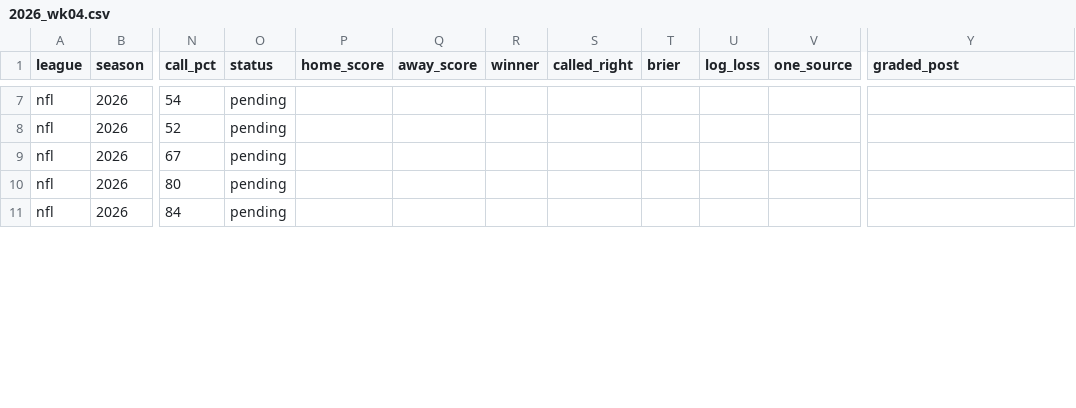
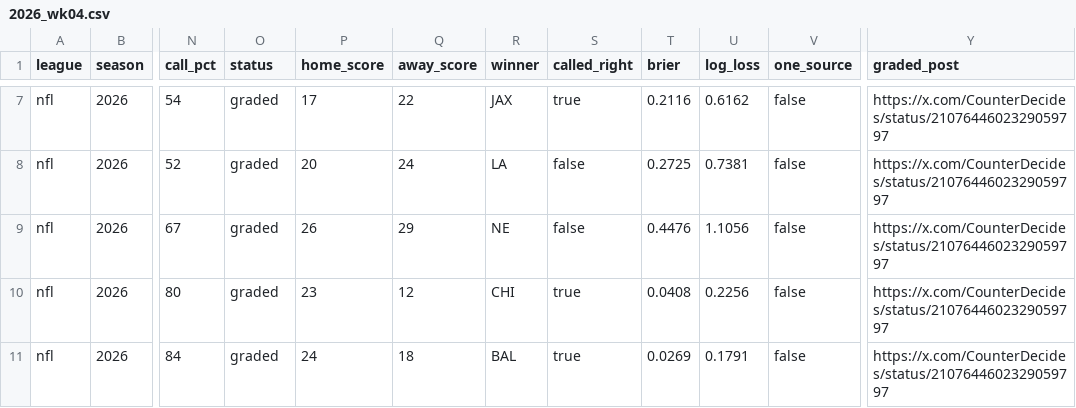
Before and after one commit to CounterDecides/counterdecides.github.io, a CSV file: data/nfl/2026_wk04.csv, drawn as a sheet; only a part is shown, gaps mark what is left out; the diff covers the shown part only; the diff names each change by its address in the sheet, - before the commit and + after, or states it on an @@ line.

```diff
--- a/data/nfl/2026_wk04.csv
+++ b/data/nfl/2026_wk04.csv
-O7:O11 (status): pending
+O7:O11 (status): graded
-P7 (home_score): (empty)
+P7 (home_score): 17
-Q7 (away_score): (empty)
+Q7 (away_score): 22
-R7 (winner): (empty)
+R7 (winner): JAX
-S7 (called_right): (empty)
+S7 (called_right): true
-T7 (brier): (empty)
+T7 (brier): 0.2116
-U7 (log_loss): (empty)
+U7 (log_loss): 0.6162
-V7:V11 (one_source): (empty)
+V7:V11 (one_source): false
-Y7:Y11 (graded_post): (empty)
+Y7:Y11 (graded_post): https://x.com/CounterDecides/status/2107644602329059797
-P8 (home_score): (empty)
+P8 (home_score): 20
-Q8 (away_score): (empty)
+Q8 (away_score): 24
-R8 (winner): (empty)
+R8 (winner): LA
-S8:S9 (called_right): (empty)
+S8:S9 (called_right): false
-T8 (brier): (empty)
+T8 (brier): 0.2725
-U8 (log_loss): (empty)
+U8 (log_loss): 0.7381
-P9 (home_score): (empty)
+P9 (home_score): 26
-Q9 (away_score): (empty)
+Q9 (away_score): 29
-R9 (winner): (empty)
+R9 (winner): NE
-T9 (brier): (empty)
+T9 (brier): 0.4476
-U9 (log_loss): (empty)
+U9 (log_loss): 1.1056
-P10 (home_score): (empty)
+P10 (home_score): 23
-Q10 (away_score): (empty)
+Q10 (away_score): 12
-R10 (winner): (empty)
+R10 (winner): CHI
-S10:S11 (called_right): (empty)
+S10:S11 (called_right): true
-T10 (brier): (empty)
+T10 (brier): 0.0408
-U10 (log_loss): (empty)
+U10 (log_loss): 0.2256
-P11 (home_score): (empty)
+P11 (home_score): 24
-Q11 (away_score): (empty)
+Q11 (away_score): 18
-R11 (winner): (empty)
+R11 (winner): BAL
-T11 (brier): (empty)
+T11 (brier): 0.0269
-U11 (log_loss): (empty)
+U11 (log_loss): 0.1791
```
Also changed, not shown: 99 edited cells elsewhere in this file, data/nfl/2026.csv, 8 other files.
